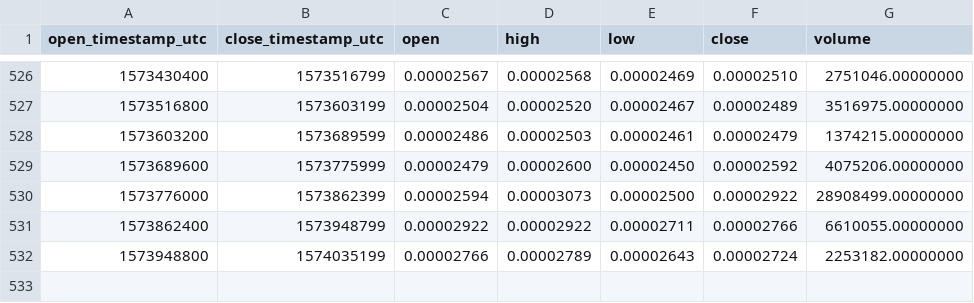
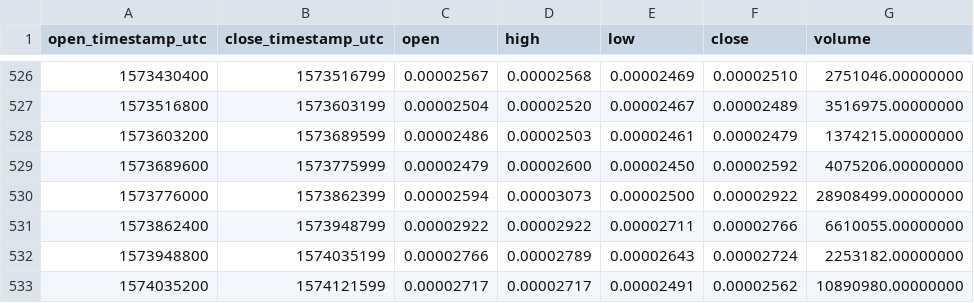
Before and after one commit to cryptobigbro/binance-QKCETH, a CSV file: binance-QKCETH-1d.csv, drawn as a sheet; only a part is shown, gaps mark what is left out; the diff names each change by its address in the sheet, - before the commit and + after, or states it on an @@ line.

```diff
--- a/binance-QKCETH-1d.csv
+++ b/binance-QKCETH-1d.csv
+row 533: 1574035200 | 1574121599 | 0.00002717 | 0.00002717 | 0.00002491 | 0.00002562 | 10890980.00000000
```
Also changed, not shown: binance-QKCETH-1h.csv.
